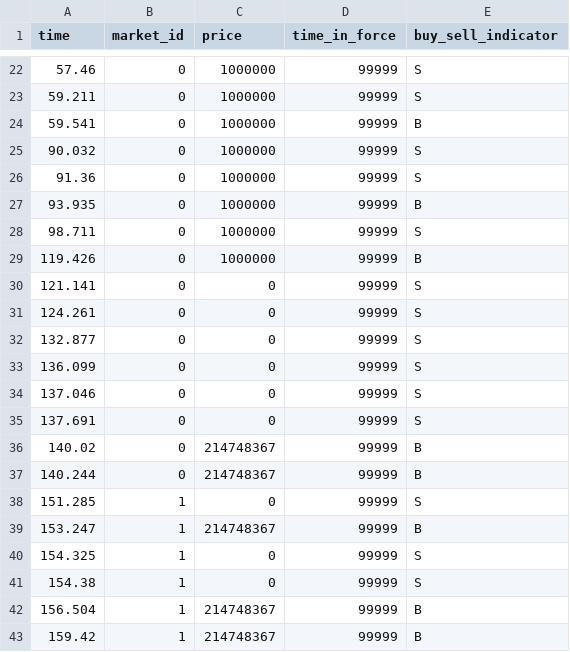
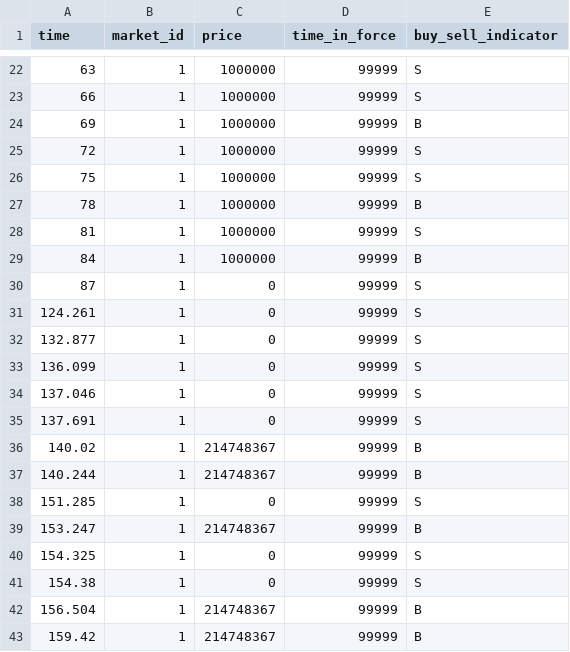
Before and after one commit to Leeps-Lab/high_frequency_trading, a CSV file: session_config/Pilot/Trial1/investors_trial.csv, drawn as a sheet; only a part is shown, gaps mark what is left out; the diff covers the shown part only.

```diff
--- a/session_config/Pilot/Trial1/investors_trial.csv
+++ b/session_config/Pilot/Trial1/investors_trial.csv
@@ -22,17 +22,17 @@ time,market_id,price,time_in_force,buy_sell_indicator
-57.46,0,1000000,99999,S
-59.211,0,1000000,99999,S
-59.541,0,1000000,99999,B
-90.032,0,1000000,99999,S
-91.36,0,1000000,99999,S
-93.935,0,1000000,99999,B
-98.711,0,1000000,99999,S
-119.426,0,1000000,99999,B
-121.141,0,0,99999,S
-124.261,0,0,99999,S
-132.877,0,0,99999,S
-136.099,0,0,99999,S
-137.046,0,0,99999,S
-137.691,0,0,99999,S
-140.02,0,214748367,99999,B
-140.244,0,214748367,99999,B
+63,1,1000000,99999,S
+66,1,1000000,99999,S
+69,1,1000000,99999,B
+72,1,1000000,99999,S
+75,1,1000000,99999,S
+78,1,1000000,99999,B
+81,1,1000000,99999,S
+84,1,1000000,99999,B
+87,1,0,99999,S
+124.261,1,0,99999,S
+132.877,1,0,99999,S
+136.099,1,0,99999,S
+137.046,1,0,99999,S
+137.691,1,0,99999,S
+140.02,1,214748367,99999,B
+140.244,1,214748367,99999,B
 151.285,1,0,99999,S
```
Also changed, not shown: 4 added rows, 4 removed rows and 35 edited cells elsewhere in this file, 12 other files.
